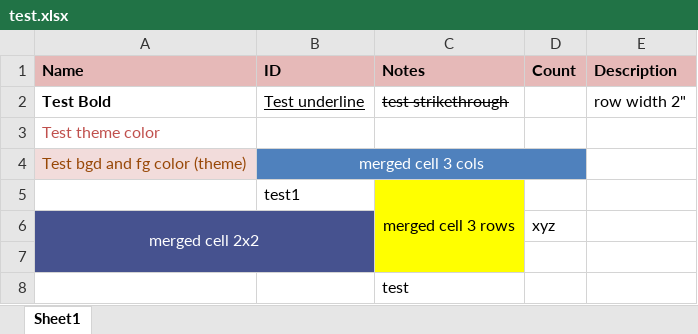
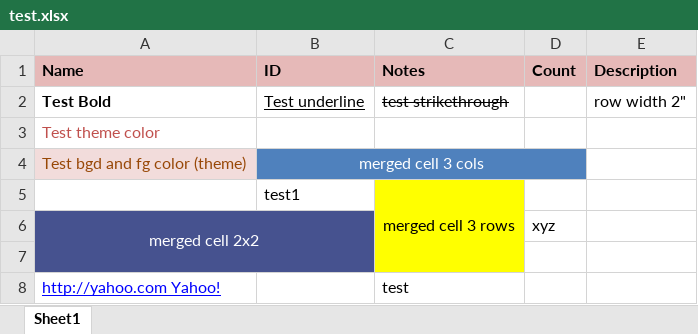
Before and after one commit to venkman69/ExcelToWiki, an Excel workbook: ExcelToWiki/example/test.xlsx, sheet Sheet1, drawn as a sheet; values as stored, in another font and other column widths than the file's, no borders; the diff names each change by its address in the sheet, - before the commit and + after, or states it on an @@ line.

Commit message:
added a hyper link example

```diff
--- a/ExcelToWiki/example/test.xlsx (sheet Sheet1)
+++ b/ExcelToWiki/example/test.xlsx (sheet Sheet1)
-A8 (Name): (empty)
+A8 (Name): http://yahoo.com Yahoo!
```
